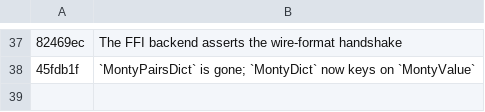
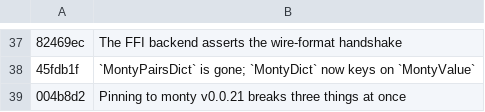
Before and after one commit to runyaga/dart_monty_core, a TSV file: tool/breaking-ledger.tsv, drawn as a sheet; only a part is shown, gaps mark what is left out; the diff names each change by its address in the sheet, - before the commit and + after, or states it on an @@ line.

Commit message:
docs(changelog): ledger row for 004b8d2
The v0.0.21 pin is a breaking change to lib/, so tool/breaking-ledger.tsv
needs a row beside its CHANGELOG entry.

Its own commit because a row keys on the short SHA of the commit it
describes, which does not exist until that commit does.

The row is ONE anchor for THREE breaks -- bounded recursion, unreadable
snapshots, wire 5 -- because the ledger is one row per commit, not one
per consequence. The anchor line added to the CHANGELOG names all three
so the row does not silently stand for only the first.

```diff
--- a/tool/breaking-ledger.tsv
+++ b/tool/breaking-ledger.tsv
+row 39: 004b8d2 | Pinning to monty v0.0.21 breaks three things at once
```
Also changed, not shown: 1 other file.
